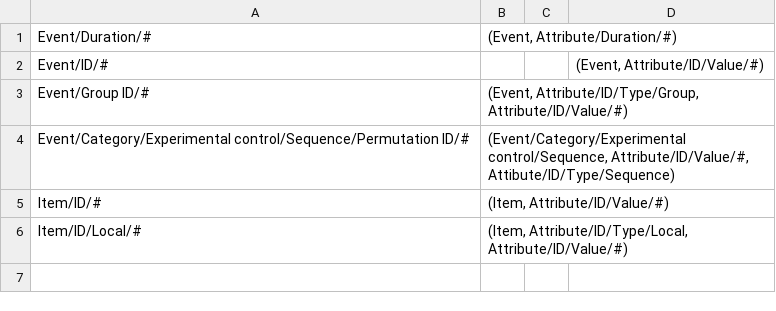
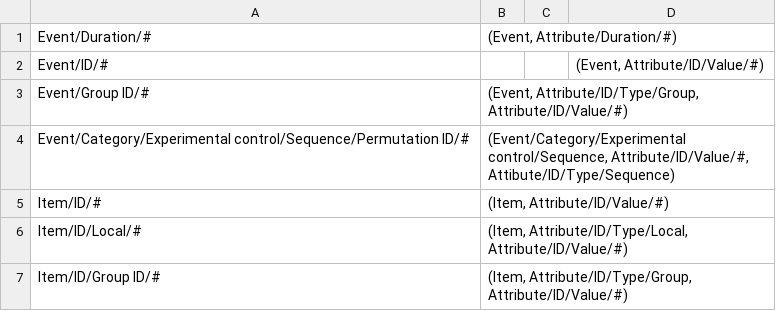
Before and after one commit to hed-standard/hed-specification, a TSV file: HEDremap.tsv, drawn as a sheet; the diff names each change by its address in the sheet, - before the commit and + after, or states it on an @@ line.

```diff
--- a/HEDremap.tsv
+++ b/HEDremap.tsv
+row 7: Item/ID/Group ID/# | (Item, Attribute/ID/Type/Group, Attribute/ID/Value/#)
```
Also changed, not shown: 1 other file.
